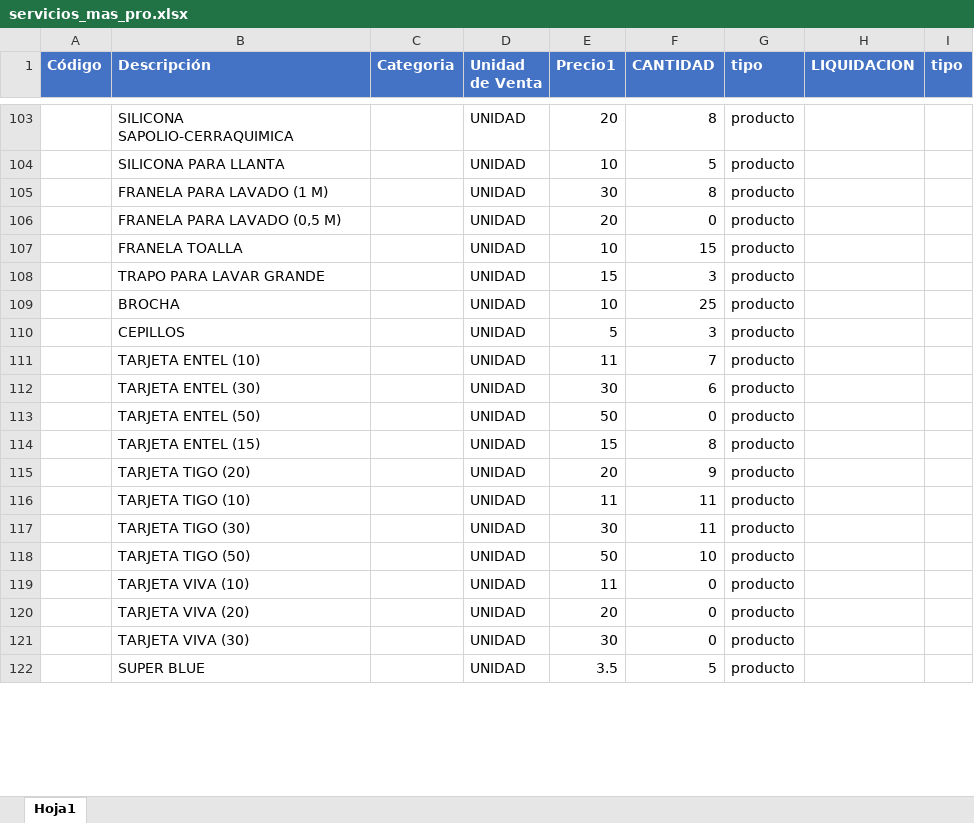
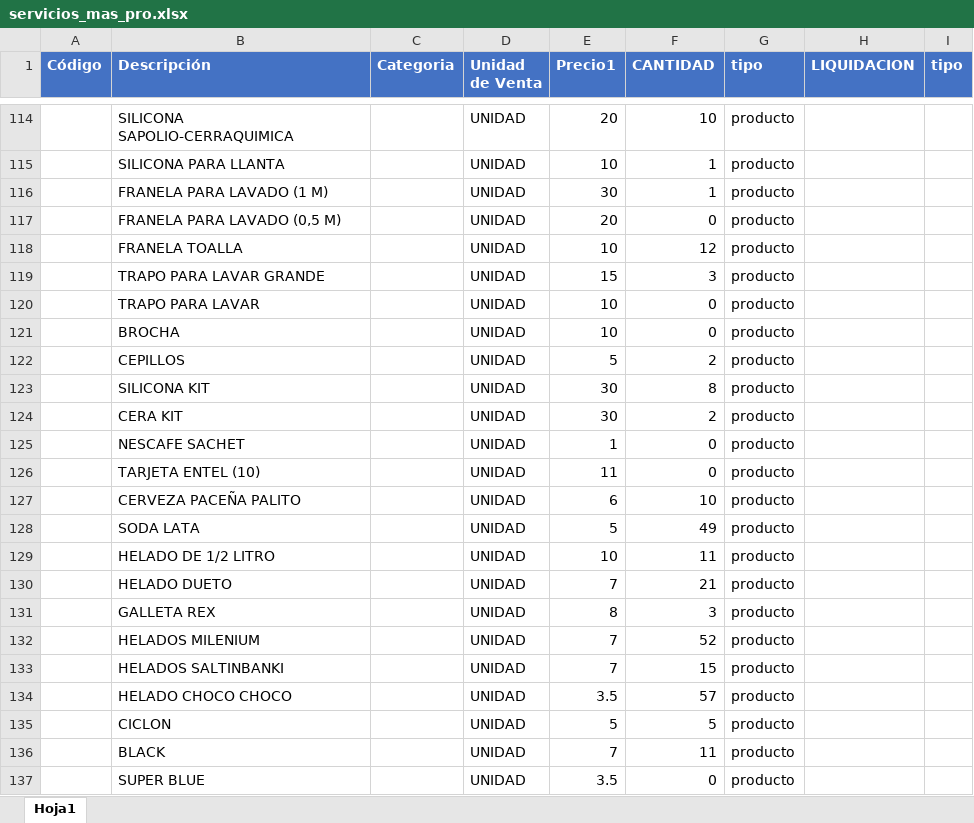
Before and after one commit to joelcito/micar, an Excel workbook: public/servicios_mas_pro.xlsx, sheet Hoja1, drawn as a sheet; only a part is shown, gaps mark what is left out; values as stored, in another font and other column widths than the file's, no borders; removed rows and columns are numbered as before the commit, all else as after; the diff covers the shown part only; the diff names each change by its address in the sheet, - before the commit and + after, or states it on an @@ line.

```diff
--- a/public/servicios_mas_pro.xlsx (sheet Hoja1)
+++ b/public/servicios_mas_pro.xlsx (sheet Hoja1)
-F114 (CANTIDAD): 8
+F114 (CANTIDAD): 10
-F115 (CANTIDAD): 5
+F115 (CANTIDAD): 1
-F116 (CANTIDAD): 8
+F116 (CANTIDAD): 1
-F118 (CANTIDAD): 15
+F118 (CANTIDAD): 12
+row 120:  | TRAPO PARA LAVAR |  | UNIDAD | 10 | 0 | producto
-F121 (CANTIDAD): 25
+F121 (CANTIDAD): 0
-F122 (CANTIDAD): 3
+F122 (CANTIDAD): 2
+row 123:  | SILICONA KIT |  | UNIDAD | 30 | 8 | producto
+row 124:  | CERA KIT |  | UNIDAD | 30 | 2 | producto
+row 125:  | NESCAFE SACHET |  | UNIDAD | 1 | 0 | producto
-F126 (CANTIDAD): 7
+F126 (CANTIDAD): 0
-row 112:  | TARJETA ENTEL (30) |  | UNIDAD | 30 | 6 | producto
-row 113:  | TARJETA ENTEL (50) |  | UNIDAD | 50 | 0 | producto
-row 114:  | TARJETA ENTEL (15) |  | UNIDAD | 15 | 8 | producto
-row 115:  | TARJETA TIGO (20) |  | UNIDAD | 20 | 9 | producto
+row 127:  | CERVEZA PACEÑA PALITO |  | UNIDAD | 6 | 10 | producto
+row 128:  | SODA LATA |  | UNIDAD | 5 | 49 | producto
-B129 (Descripción): TARJETA TIGO (10)
+B129 (Descripción): HELADO DE 1/2 LITRO
-E129 (Precio1): 11
+E129 (Precio1): 10
+row 130:  | HELADO DUETO |  | UNIDAD | 7 | 21 | producto
+row 131:  | GALLETA REX |  | UNIDAD | 8 | 3 | producto
+row 132:  | HELADOS MILENIUM |  | UNIDAD | 7 | 52 | producto
+row 133:  | HELADOS SALTINBANKI |  | UNIDAD | 7 | 15 | producto
+row 134:  | HELADO CHOCO CHOCO |  | UNIDAD | 3.5 | 57 | producto
+row 135:  | CICLON |  | UNIDAD | 5 | 5 | producto
-B136 (Descripción): TARJETA TIGO (30)
+B136 (Descripción): BLACK
-E136 (Precio1): 30
+E136 (Precio1): 7
-row 118:  | TARJETA TIGO (50) |  | UNIDAD | 50 | 10 | producto
-row 119:  | TARJETA VIVA (10) |  | UNIDAD | 11 | 0 | producto
-row 120:  | TARJETA VIVA (20) |  | UNIDAD | 20 | 0 | producto
-row 121:  | TARJETA VIVA (30) |  | UNIDAD | 30 | 0 | producto
-F137 (CANTIDAD): 5
+F137 (CANTIDAD): 0
```
Also changed, not shown: 63 added rows and 52 edited cells elsewhere in this sheet, 1 other file.
